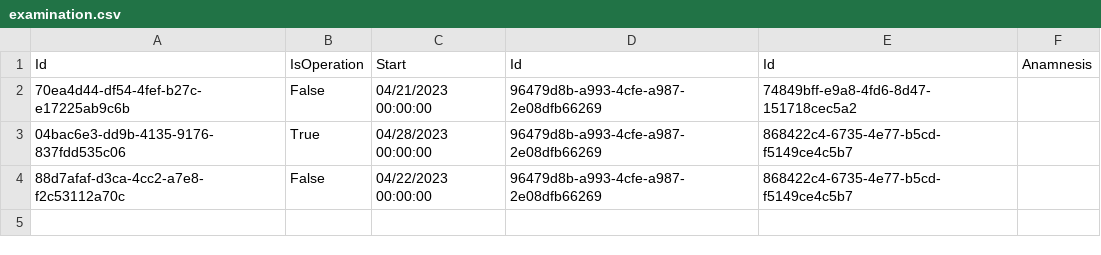
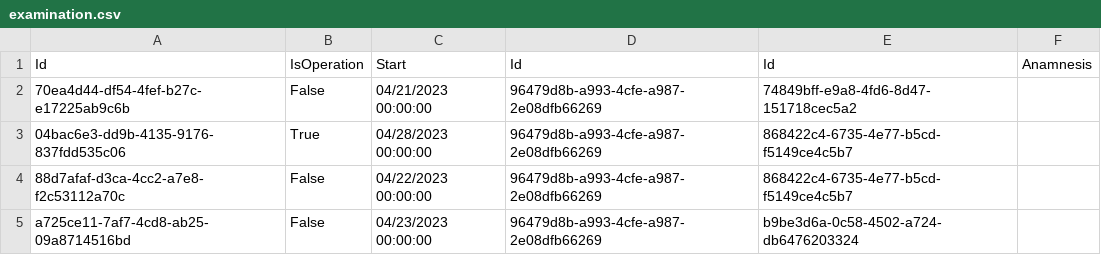
Before and after one commit to BulatovicBalsa/sims-project, a CSV file: Hospital/Data/examination.csv, drawn as a sheet.

```diff
--- a/Hospital/Data/examination.csv
+++ b/Hospital/Data/examination.csv
@@ -4 +4,2 @@ Id,IsOperation,Start,Id,Id,Anamnesis
 88d7afaf-d3ca-4cc2-a7e8-f2c53112a70c,False,04/22/2023 00:00:00,96479d8b-a993-4cfe-a987-2e08dfb66269,868422c4-6735-4e77-b5cd-f5149ce4c5b7,
+a725ce11-7af7-4cd8-ab25-09a8714516bd,False,04/23/2023 00:00:00,96479d8b-a993-4cfe-a987-2e08dfb66269,b9be3d6a-0c58-4502-a724-db6476203324,
```
Also changed, not shown: Hospital/Data/patients.csv, 3 other files.
